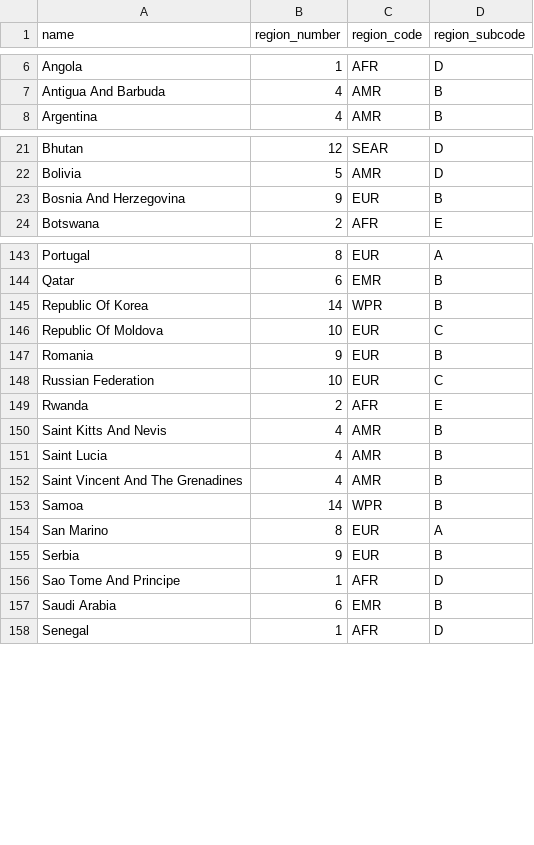
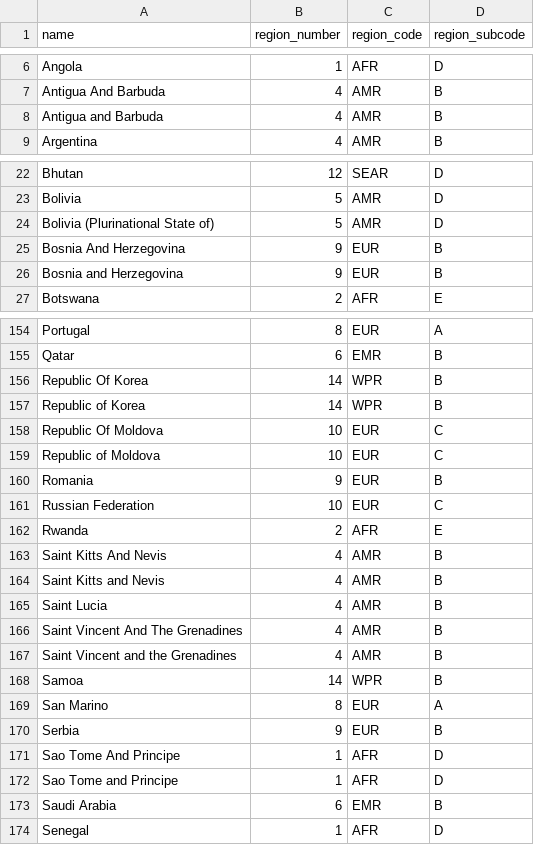
Before and after one commit to ram-senth/w209_vax_viz, a CSV file: flask_app/raw_data/who_countries.csv (was data/who_countries.csv), drawn as a sheet; only a part is shown, gaps mark what is left out; the diff covers the shown part only.

```diff
--- a/data/who_countries.csv
+++ b/flask_app/raw_data/who_countries.csv
@@ -7,2 +7,3 @@ Angola,1,AFR,D
 Antigua And Barbuda,4,AMR,B
+Antigua and Barbuda,4,AMR,B
 Argentina,4,AMR,B
@@ -22,3 +23,5 @@ Bhutan,12,SEAR,D
 Bolivia,5,AMR,D
+Bolivia (Plurinational State of),5,AMR,D
 Bosnia And Herzegovina,9,EUR,B
+Bosnia and Herzegovina,9,EUR,B
 Botswana,2,AFR,E
@@ -145,3 +156,5 @@ Qatar,6,EMR,B
 Republic Of Korea,14,WPR,B
+Republic of Korea,14,WPR,B
 Republic Of Moldova,10,EUR,C
+Republic of Moldova,10,EUR,C
 Romania,9,EUR,B
@@ -150,4 +163,6 @@ Rwanda,2,AFR,E
 Saint Kitts And Nevis,4,AMR,B
+Saint Kitts and Nevis,4,AMR,B
 Saint Lucia,4,AMR,B
 Saint Vincent And The Grenadines,4,AMR,B
+Saint Vincent and the Grenadines,4,AMR,B
 Samoa,14,WPR,B
@@ -156,2 +171,3 @@ Serbia,9,EUR,B
 Sao Tome And Principe,1,AFR,D
+Sao Tome and Principe,1,AFR,D
 Saudi Arabia,6,EMR,B
```
Also changed, not shown: 13 added rows and 1 moved row elsewhere in this file, flask_app/raw_data/wikipedia-iso-country-codes.csv, 10 other files.
